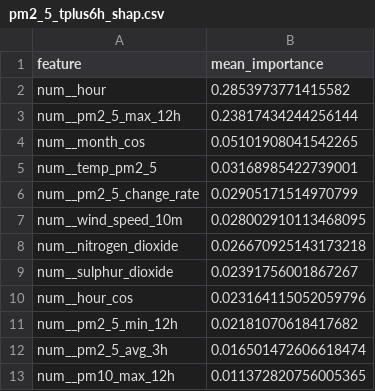
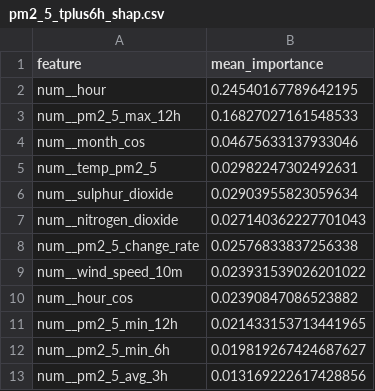
Before and after one commit to SoojalKumar-AI/aqi_predictor, a CSV file: models/shap/pm2_5_tplus6h_shap.csv, drawn as a sheet.

```diff
--- a/models/shap/pm2_5_tplus6h_shap.csv
+++ b/models/shap/pm2_5_tplus6h_shap.csv
@@ -1,13 +1,13 @@
 feature,mean_importance
-num__hour,0.2853973771415582
-num__pm2_5_max_12h,0.23817434244256144
-num__month_cos,0.05101908041542265
-num__temp_pm2_5,0.03168985422739001
-num__pm2_5_change_rate,0.02905171514970799
-num__wind_speed_10m,0.028002910113468095
-num__nitrogen_dioxide,0.026670925143173218
-num__sulphur_dioxide,0.02391756001867267
-num__hour_cos,0.023164115052059796
-num__pm2_5_min_12h,0.02181070618417682
-num__pm2_5_avg_3h,0.016501472606618474
-num__pm10_max_12h,0.011372820756005365
+num__hour,0.24540167789642195
+num__pm2_5_max_12h,0.16827027161548533
+num__month_cos,0.04675633137933046
+num__temp_pm2_5,0.02982247302492631
+num__sulphur_dioxide,0.02903955823059634
+num__nitrogen_dioxide,0.027140362227701043
+num__pm2_5_change_rate,0.02576833837256338
+num__wind_speed_10m,0.023931539026201022
+num__hour_cos,0.02390847086523882
+num__pm2_5_min_12h,0.021433153713441965
+num__pm2_5_min_6h,0.019819267424687627
+num__pm2_5_avg_3h,0.013169222617428856
```
Also changed, not shown: models/shap/pm10_tplus3h_shap.csv, models/shap/pm10_tplus6h_shap.csv, 16 other files.
